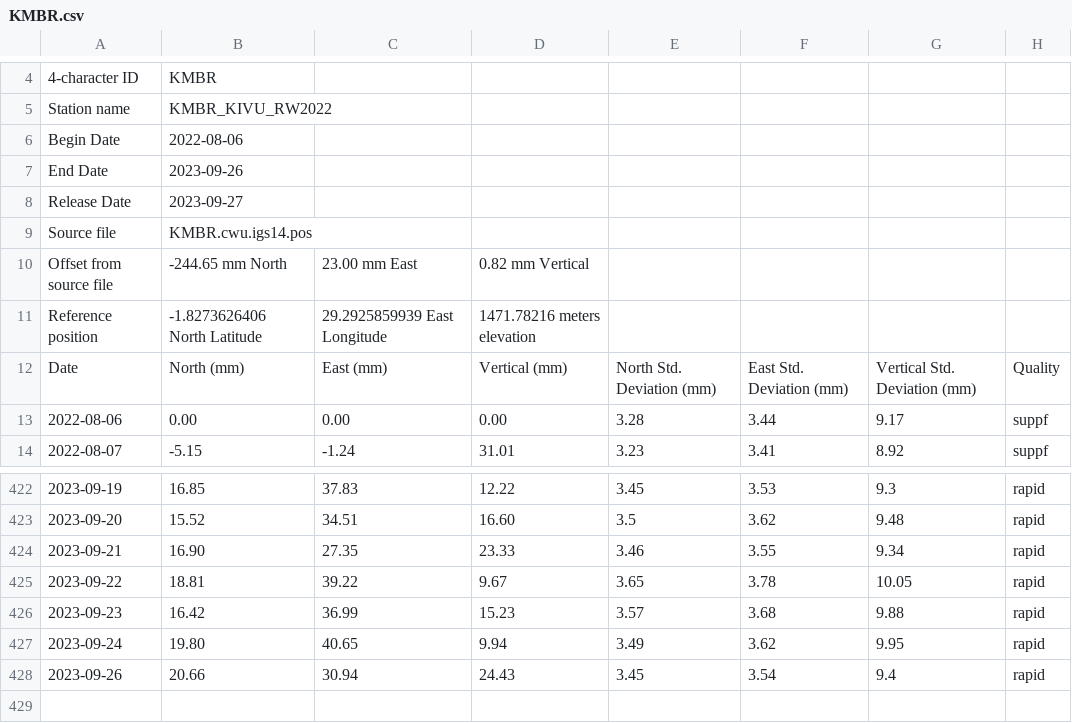
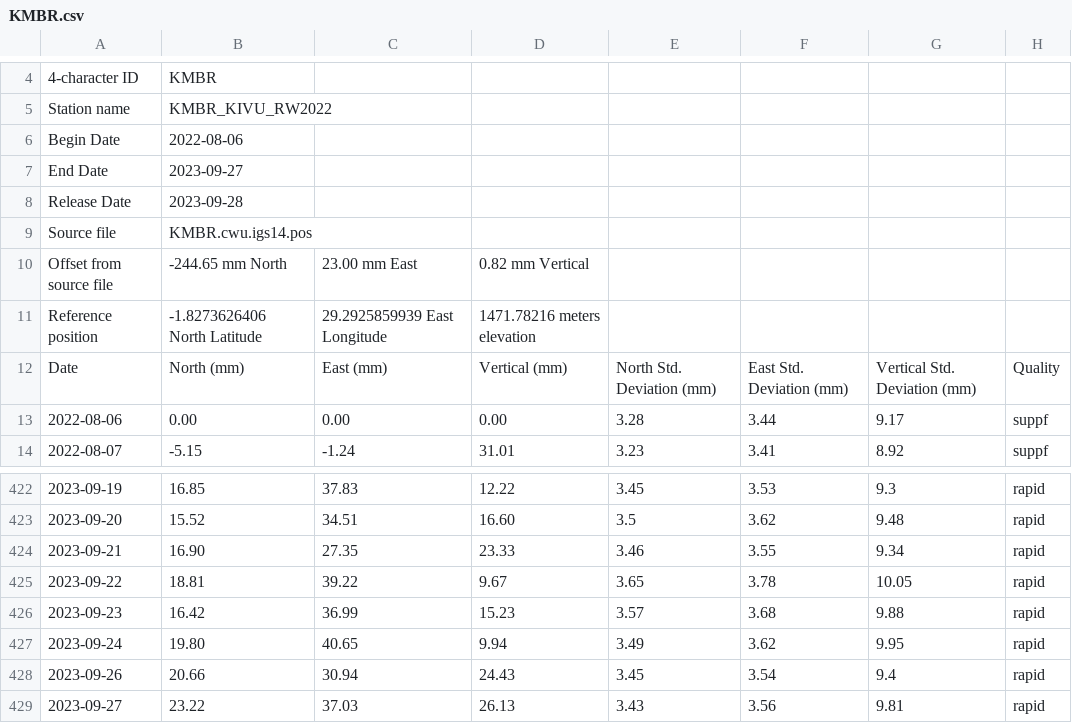
Before and after one commit to avnewman/KivuGNSS, a CSV file: timeseries/KMBR.csv, drawn as a sheet; only a part is shown, gaps mark what is left out.

```diff
--- a/timeseries/KMBR.csv
+++ b/timeseries/KMBR.csv
@@ -6,4 +6,4 @@ Station name, KMBR_KIVU_RW2022
 Begin Date, 2022-08-06
-End Date, 2023-09-26
-Release Date, 2023-09-27
+End Date, 2023-09-27
+Release Date, 2023-09-28
 Source file, KMBR.cwu.igs14.pos
@@ -428 +428,2 @@ Date, North (mm), East (mm), Vertical (mm), North Std. Deviation (mm), East Std.
 2023-09-26,20.66, 30.94, 24.43, 3.45, 3.54, 9.4, rapid,
+2023-09-27,23.22, 37.03, 26.13, 3.43, 3.56, 9.81, rapid,
```
Also changed, not shown: timeseries/BNZA.csv, timeseries/IWAW.csv, 57 other files.
